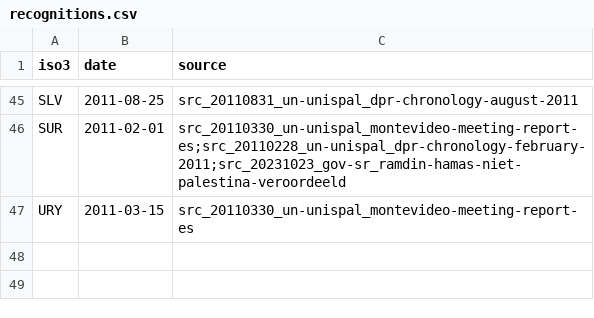
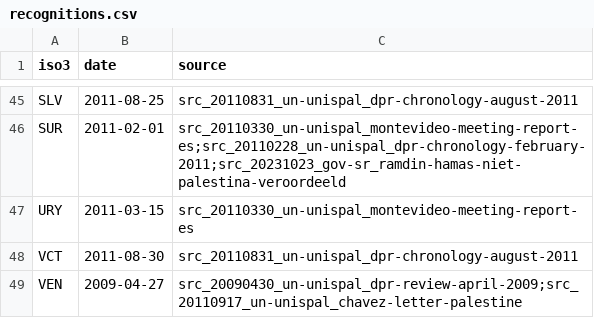
Before and after one commit to mohazed/GAI, a CSV file: data/structured/recognitions.csv, drawn as a sheet; only a part is shown, gaps mark what is left out.

```diff
--- a/data/structured/recognitions.csv
+++ b/data/structured/recognitions.csv
@@ -47 +47,3 @@ SUR,2011-02-01,src_20110330_un-unispal_montevideo-meeting-report-es;src_20110228
 URY,2011-03-15,src_20110330_un-unispal_montevideo-meeting-report-es
+VCT,2011-08-30,src_20110831_un-unispal_dpr-chronology-august-2011
+VEN,2009-04-27,src_20090430_un-unispal_dpr-review-april-2009;src_20110917_un-unispal_chavez-letter-palestine
```
Also changed, not shown: archive/index.csv, 37 other files.
